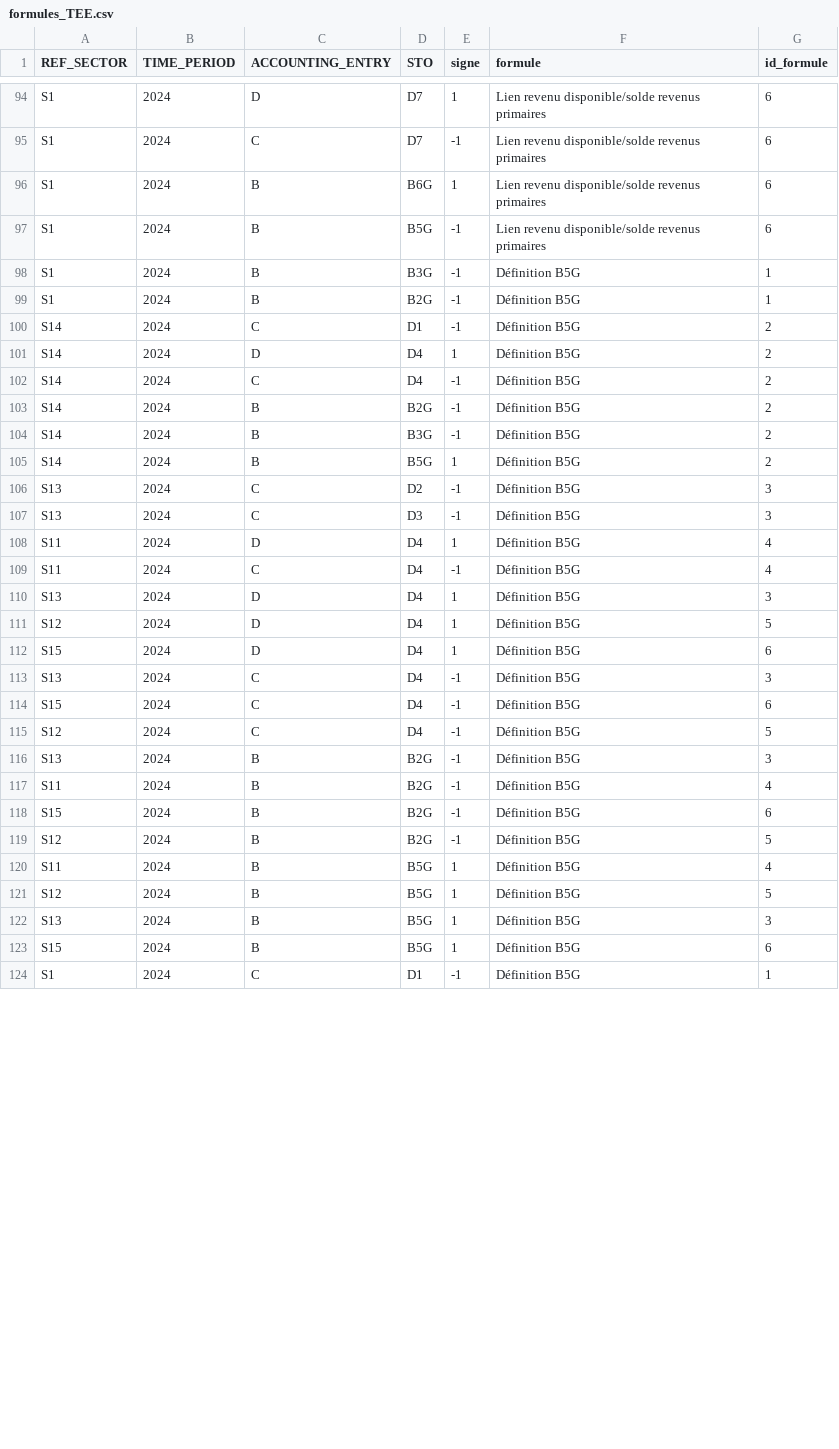
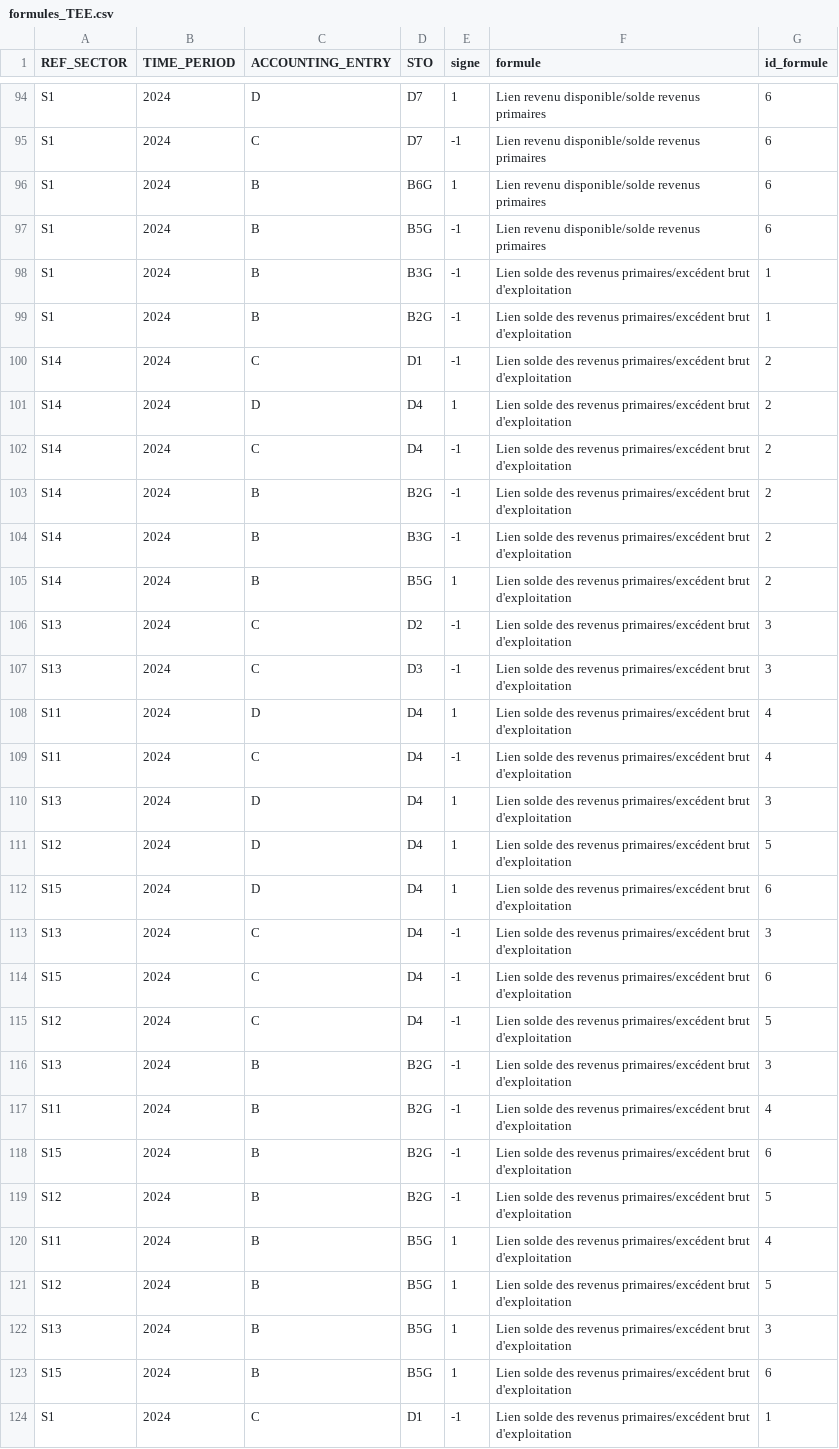
Before and after one commit to clerousset/visu_tee, a CSV file: data/formules_TEE.csv, drawn as a sheet; only a part is shown, gaps mark what is left out; the diff covers the shown part only.

Commit message:
Renomme deux intitulés de formule supplémentaires
"Définition ERE" -> "Lien valeur ajoutée/excédent brut d'exploitation",
"Définition B5G" -> "Lien solde des revenus primaires/excédent brut
d'exploitation". Répercuté dans R/genere_formule_TEE.r (source de
référence) et régénéré data/formules_TEE.csv + site/data/tee_graph.js.

```diff
--- a/data/formules_TEE.csv
+++ b/data/formules_TEE.csv
@@ -97,28 +97,28 @@
 "S1",2024,"B","B5G",-1,"Lien revenu disponible/solde revenus primaires",6
-"S1",2024,"B","B3G",-1,"Définition B5G",1
-"S1",2024,"B","B2G",-1,"Définition B5G",1
-"S14",2024,"C","D1",-1,"Définition B5G",2
-"S14",2024,"D","D4",1,"Définition B5G",2
-"S14",2024,"C","D4",-1,"Définition B5G",2
-"S14",2024,"B","B2G",-1,"Définition B5G",2
-"S14",2024,"B","B3G",-1,"Définition B5G",2
-"S14",2024,"B","B5G",1,"Définition B5G",2
-"S13",2024,"C","D2",-1,"Définition B5G",3
-"S13",2024,"C","D3",-1,"Définition B5G",3
-"S11",2024,"D","D4",1,"Définition B5G",4
-"S11",2024,"C","D4",-1,"Définition B5G",4
-"S13",2024,"D","D4",1,"Définition B5G",3
-"S12",2024,"D","D4",1,"Définition B5G",5
-"S15",2024,"D","D4",1,"Définition B5G",6
-"S13",2024,"C","D4",-1,"Définition B5G",3
-"S15",2024,"C","D4",-1,"Définition B5G",6
-"S12",2024,"C","D4",-1,"Définition B5G",5
-"S13",2024,"B","B2G",-1,"Définition B5G",3
-"S11",2024,"B","B2G",-1,"Définition B5G",4
-"S15",2024,"B","B2G",-1,"Définition B5G",6
-"S12",2024,"B","B2G",-1,"Définition B5G",5
-"S11",2024,"B","B5G",1,"Définition B5G",4
-"S12",2024,"B","B5G",1,"Définition B5G",5
-"S13",2024,"B","B5G",1,"Définition B5G",3
-"S15",2024,"B","B5G",1,"Définition B5G",6
-"S1",2024,"C","D1",-1,"Définition B5G",1
+"S1",2024,"B","B3G",-1,"Lien solde des revenus primaires/excédent brut d'exploitation",1
+"S1",2024,"B","B2G",-1,"Lien solde des revenus primaires/excédent brut d'exploitation",1
+"S14",2024,"C","D1",-1,"Lien solde des revenus primaires/excédent brut d'exploitation",2
+"S14",2024,"D","D4",1,"Lien solde des revenus primaires/excédent brut d'exploitation",2
+"S14",2024,"C","D4",-1,"Lien solde des revenus primaires/excédent brut d'exploitation",2
+"S14",2024,"B","B2G",-1,"Lien solde des revenus primaires/excédent brut d'exploitation",2
+"S14",2024,"B","B3G",-1,"Lien solde des revenus primaires/excédent brut d'exploitation",2
+"S14",2024,"B","B5G",1,"Lien solde des revenus primaires/excédent brut d'exploitation",2
+"S13",2024,"C","D2",-1,"Lien solde des revenus primaires/excédent brut d'exploitation",3
+"S13",2024,"C","D3",-1,"Lien solde des revenus primaires/excédent brut d'exploitation",3
+"S11",2024,"D","D4",1,"Lien solde des revenus primaires/excédent brut d'exploitation",4
+"S11",2024,"C","D4",-1,"Lien solde des revenus primaires/excédent brut d'exploitation",4
+"S13",2024,"D","D4",1,"Lien solde des revenus primaires/excédent brut d'exploitation",3
+"S12",2024,"D","D4",1,"Lien solde des revenus primaires/excédent brut d'exploitation",5
+"S15",2024,"D","D4",1,"Lien solde des revenus primaires/excédent brut d'exploitation",6
+"S13",2024,"C","D4",-1,"Lien solde des revenus primaires/excédent brut d'exploitation",3
+"S15",2024,"C","D4",-1,"Lien solde des revenus primaires/excédent brut d'exploitation",6
+"S12",2024,"C","D4",-1,"Lien solde des revenus primaires/excédent brut d'exploitation",5
+"S13",2024,"B","B2G",-1,"Lien solde des revenus primaires/excédent brut d'exploitation",3
+"S11",2024,"B","B2G",-1,"Lien solde des revenus primaires/excédent brut d'exploitation",4
+"S15",2024,"B","B2G",-1,"Lien solde des revenus primaires/excédent brut d'exploitation",6
+"S12",2024,"B","B2G",-1,"Lien solde des revenus primaires/excédent brut d'exploitation",5
+"S11",2024,"B","B5G",1,"Lien solde des revenus primaires/excédent brut d'exploitation",4
+"S12",2024,"B","B5G",1,"Lien solde des revenus primaires/excédent brut d'exploitation",5
+"S13",2024,"B","B5G",1,"Lien solde des revenus primaires/excédent brut d'exploitation",3
+"S15",2024,"B","B5G",1,"Lien solde des revenus primaires/excédent brut d'exploitation",6
+"S1",2024,"C","D1",-1,"Lien solde des revenus primaires/excédent brut d'exploitation",1
```
Also changed, not shown: 36 edited cells elsewhere in this file, 3 other files.
